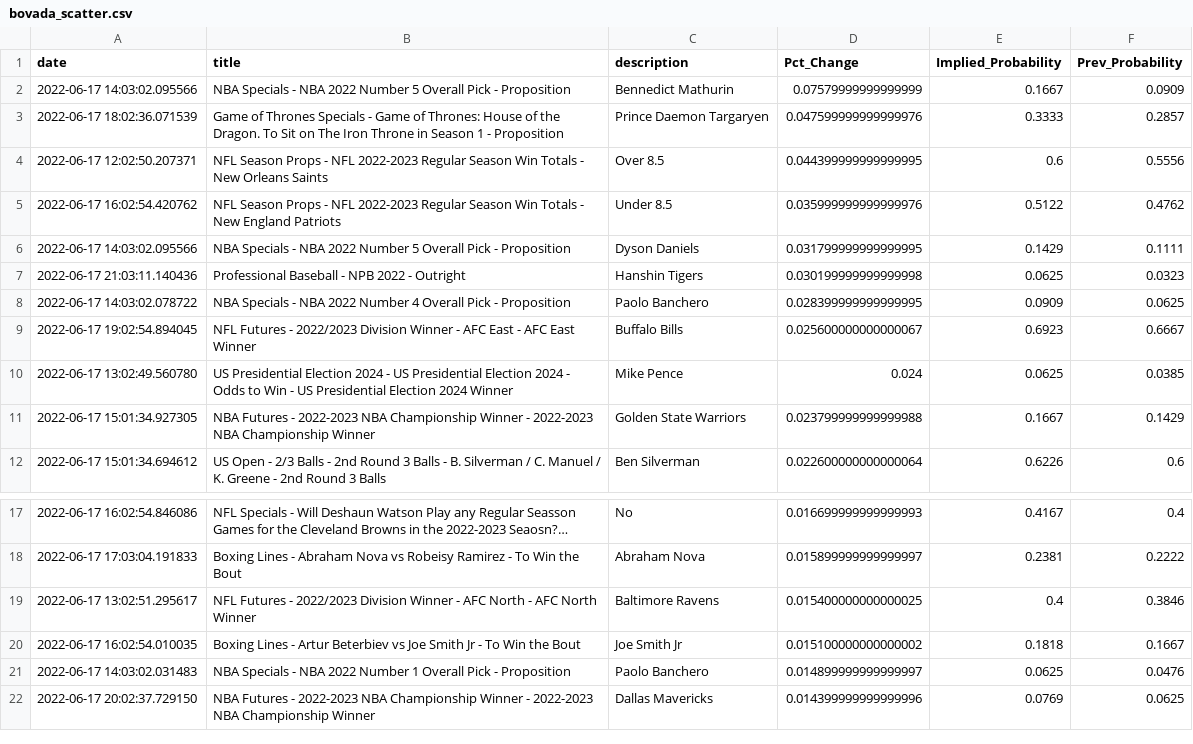
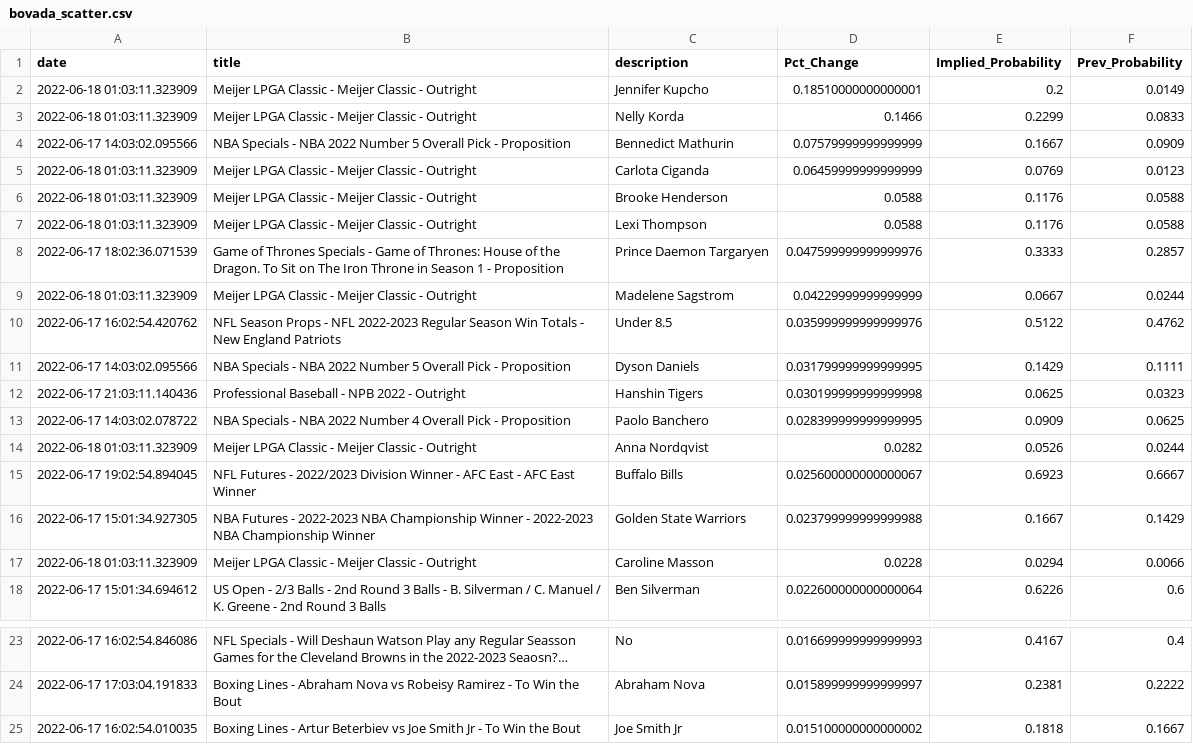
Before and after one commit to aaroncolesmith/bovada_data, a CSV file: bovada_scatter.csv, drawn as a sheet; only a part is shown, gaps mark what is left out; the shorter side is filled out with more unchanged rows; long unchanged cells end in …; removed rows and columns are numbered as before the commit, all else as after; the diff covers the shown part only; the diff names each change by its address in the sheet, - before the commit and + after, or states it on an @@ line.

```diff
--- a/bovada_scatter.csv
+++ b/bovada_scatter.csv
+row 2: 2022-06-18 01:03:11.323909 | Meijer LPGA Classic - Meijer Classic - Outright | Jennifer Kupcho | 0.18510000000000001 | 0.2 | 0.0149
+row 3: 2022-06-18 01:03:11.323909 | Meijer LPGA Classic - Meijer Classic - Outright | Nelly Korda | 0.1466 | 0.2299 | 0.0833
+row 5: 2022-06-18 01:03:11.323909 | Meijer LPGA Classic - Meijer Classic - Outright | Carlota Ciganda | 0.06459999999999999 | 0.0769 | 0.0123
+row 6: 2022-06-18 01:03:11.323909 | Meijer LPGA Classic - Meijer Classic - Outright | Brooke Henderson | 0.0588 | 0.1176 | 0.0588
+row 7: 2022-06-18 01:03:11.323909 | Meijer LPGA Classic - Meijer Classic - Outright | Lexi Thompson | 0.0588 | 0.1176 | 0.0588
-row 4: 2022-06-17 12:02:50.207371 | NFL Season Props - NFL 2022-2023 Regular Season Win Totals - New Orleans Saints | Over 8.5 | 0.044399999999999995 | 0.6 | 0.5556
+row 9: 2022-06-18 01:03:11.323909 | Meijer LPGA Classic - Meijer Classic - Outright | Madelene Sagstrom | 0.04229999999999999 | 0.0667 | 0.0244
+row 14: 2022-06-18 01:03:11.323909 | Meijer LPGA Classic - Meijer Classic - Outright | Anna Nordqvist | 0.0282 | 0.0526 | 0.0244
-row 10: 2022-06-17 13:02:49.560780 | US Presidential Election 2024 - US Presidential Election 2024 - Odds to Win - US Presidential Election 2024 Winner | Mike Pence | 0.024 | 0.0625 | 0.0385
+row 17: 2022-06-18 01:03:11.323909 | Meijer LPGA Classic - Meijer Classic - Outright | Caroline Masson | 0.0228 | 0.0294 | 0.0066
-row 19: 2022-06-17 13:02:51.295617 | NFL Futures - 2022/2023 Division Winner - AFC North - AFC North Winner | Baltimore Ravens | 0.015400000000000025 | 0.4 | 0.3846
```
Also changed, not shown: 15 added rows, 3 removed rows and 1 moved row elsewhere in this file, 1 other file.
